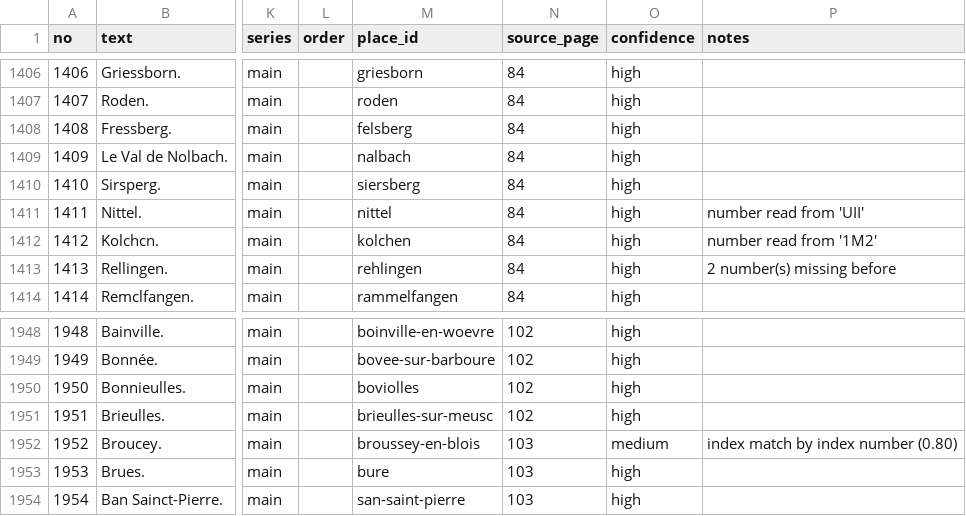
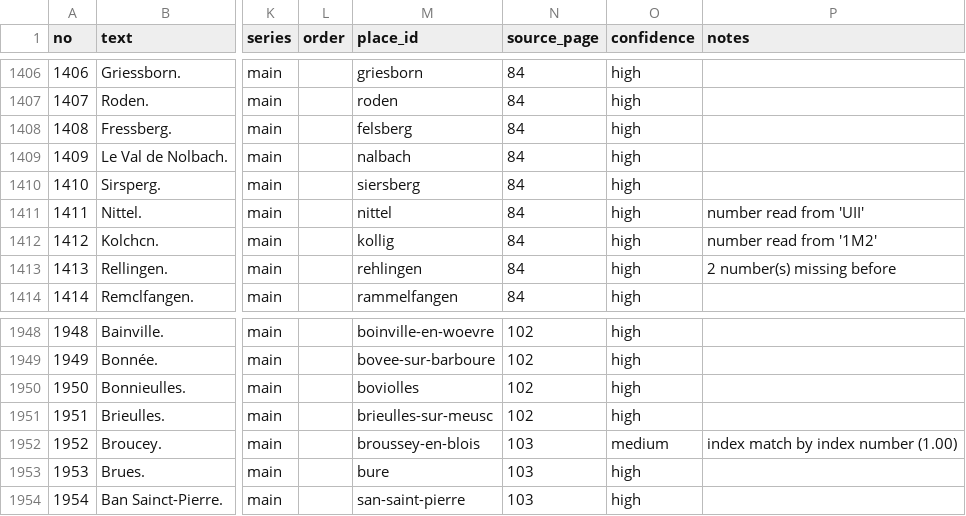
Before and after one commit to skachano/hist-map_dl1594, a CSV file: data/curated/entries.csv, drawn as a sheet; only a part is shown, gaps mark what is left out; the diff names each change by its address in the sheet, - before the commit and + after, or states it on an @@ line.

```diff
--- a/data/curated/entries.csv
+++ b/data/curated/entries.csv
-M1412 (place_id): kolchen
+M1412 (place_id): kollig
-P1952 (notes): index match by index number (0.80)
+P1952 (notes): index match by index number (1.00)
```
Also changed, not shown: data/curated/geocoding.csv, data/curated/index_links.csv, 12 other files.
